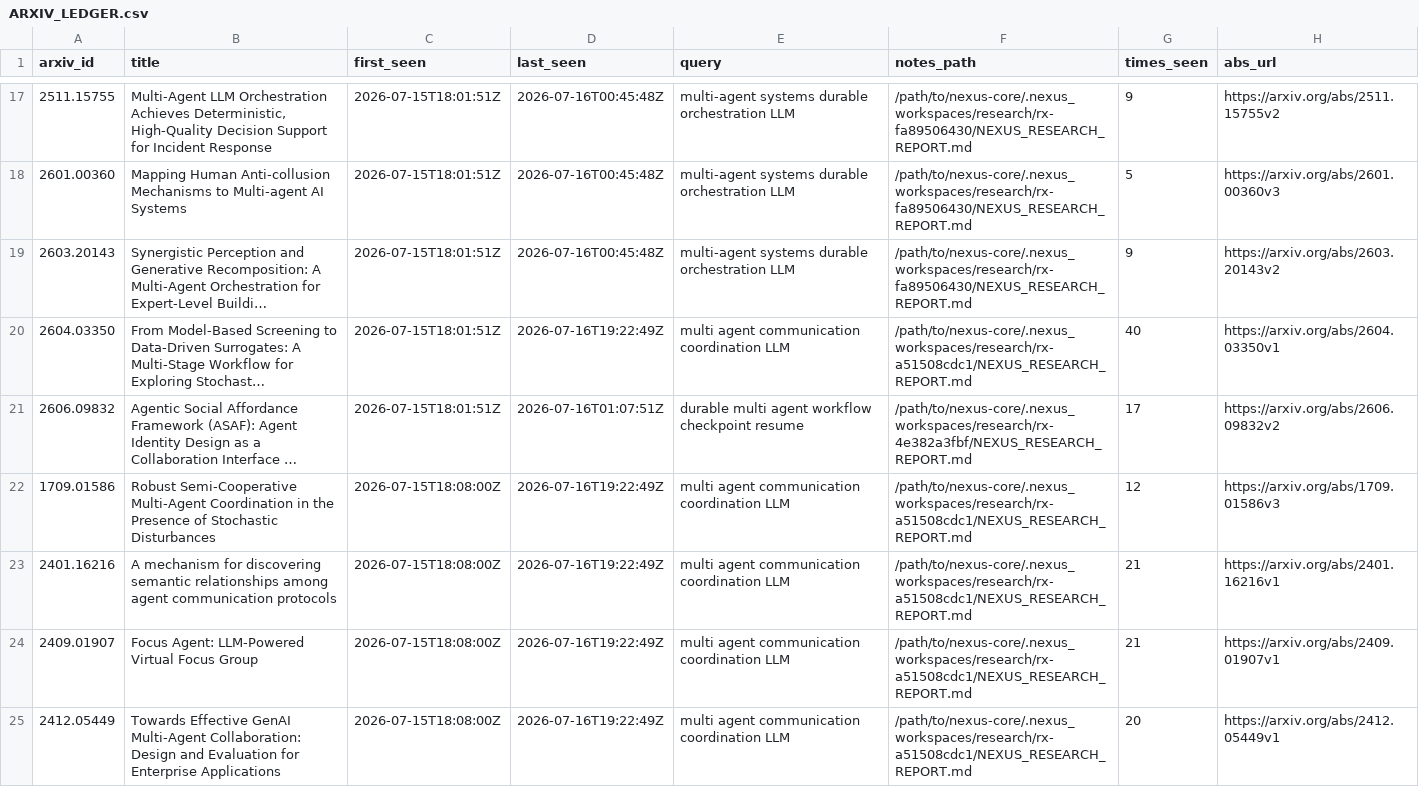
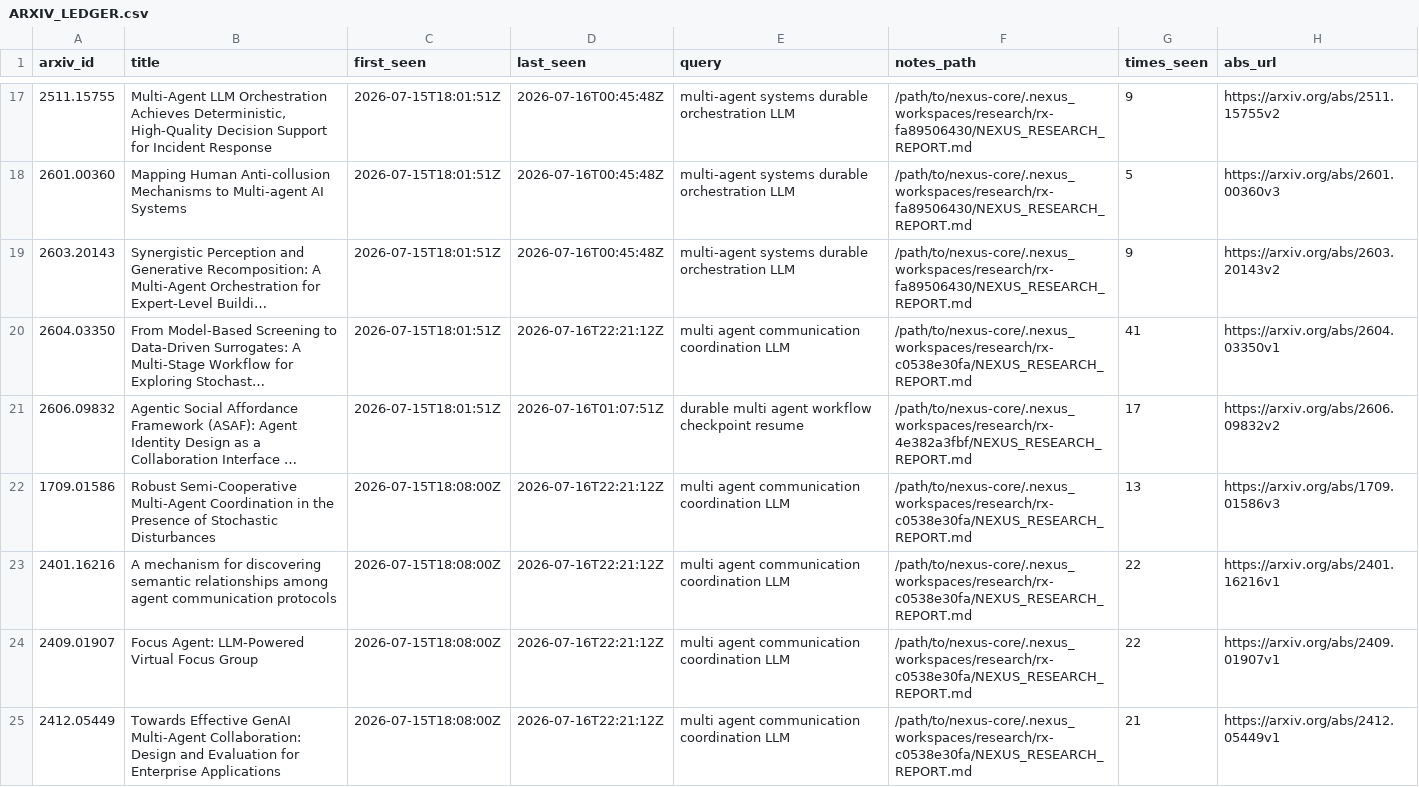
Before and after one commit to VincentMarquez/nexus-core, a CSV file: docs/ARXIV_LEDGER.csv, drawn as a sheet; only a part is shown, gaps mark what is left out; long unchanged cells end in …; the diff covers the shown part only; the diff names each change by its address in the sheet, - before the commit and + after, or states it on an @@ line.

```diff
--- a/docs/ARXIV_LEDGER.csv
+++ b/docs/ARXIV_LEDGER.csv
-D20 (last_seen): 2026-07-16T19:22:49Z
+D20 (last_seen): 2026-07-16T22:21:12Z
-F20 (notes_path): /path/to/nexus-core/.nexus_workspaces/research/rx-a51508cdc1/NEXUS_RESEARCH_REPORT.md
+F20 (notes_path): /path/to/nexus-core/.nexus_workspaces/research/rx-c0538e30fa/NEXUS_RESEARCH_REPORT.md
-G20 (times_seen): 40
+G20 (times_seen): 41
-D22:D25 (last_seen): 2026-07-16T19:22:49Z
+D22:D25 (last_seen): 2026-07-16T22:21:12Z
-F22:F25 (notes_path): /path/to/nexus-core/.nexus_workspaces/research/rx-a51508cdc1/NEXUS_RESEARCH_REPORT.md
+F22:F25 (notes_path): /path/to/nexus-core/.nexus_workspaces/research/rx-c0538e30fa/NEXUS_RESEARCH_REPORT.md
-G22 (times_seen): 12
+G22 (times_seen): 13
-G23:G24 (times_seen): 21
+G23:G24 (times_seen): 22
-G25 (times_seen): 20
+G25 (times_seen): 21
```
Also changed, not shown: 45 edited cells elsewhere in this file, 11 other files.
